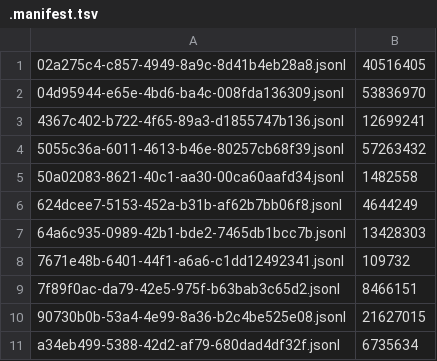
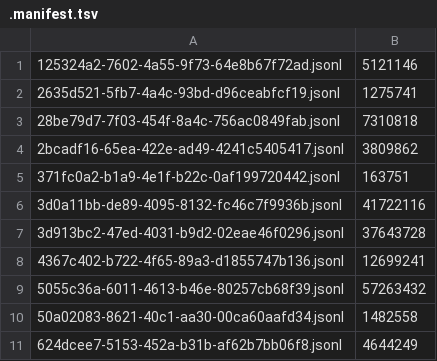
Before and after one commit to adhityablubridge/sessions, a TSV file: projects/CP/.manifest.tsv, drawn as a sheet; only a part is shown; the shorter side is filled out with more unchanged rows.

```diff
--- a/projects/CP/.manifest.tsv
+++ b/projects/CP/.manifest.tsv
@@ -1,3 +1,8 @@
-02a275c4-c857-4949-8a9c-8d41b4eb28a8.jsonl	40516405
-04d95944-e65e-4bd6-ba4c-008fda136309.jsonl	53836970
+125324a2-7602-4a55-9f73-64e8b67f72ad.jsonl	5121146
+2635d521-5fb7-4a4c-93bd-d96ceabfcf19.jsonl	1275741
+28be79d7-7f03-454f-8a4c-756ac0849fab.jsonl	7310818
+2bcadf16-65ea-422e-ad49-4241c5405417.jsonl	3809862
+371fc0a2-b1a9-4e1f-b22c-0af199720442.jsonl	163751
+3d0a11bb-de89-4095-8132-fc46c7f9936b.jsonl	41722116
+3d913bc2-47ed-4031-b9d2-02eae46f0296.jsonl	37643728
 4367c402-b722-4f65-89a3-d1855747b136.jsonl	12699241
```
Also changed, not shown: 2 other files.
